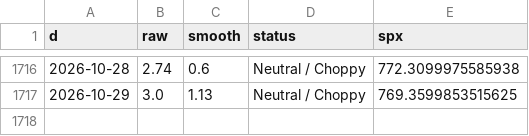
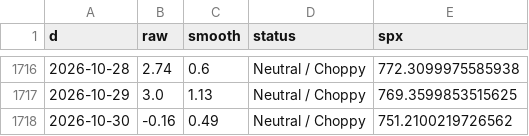
Before and after one commit to ds919/market-board, a CSV file: macro_history.csv, drawn as a sheet; only a part is shown, gaps mark what is left out.

```diff
--- a/macro_history.csv
+++ b/macro_history.csv
@@ -1717 +1717,2 @@ d,raw,smooth,status,spx
 2026-10-29,3.0,1.13,Neutral / Choppy,769.3599853515625
+2026-10-30,-0.16,0.49,Neutral / Choppy,751.2100219726562
```
Also changed, not shown: 1 other file.
